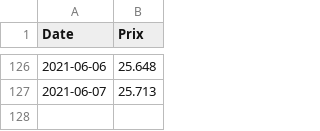
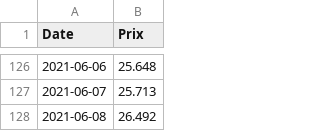
Before and after one commit to GabrielCi77/ProjetInfo2021, a CSV file: Data/SpotEur.csv, drawn as a sheet; only a part is shown, gaps mark what is left out.

```diff
--- a/Data/SpotEur.csv
+++ b/Data/SpotEur.csv
@@ -127 +127,2 @@ Date,Prix
 2021-06-07,25.713
+2021-06-08,26.492
```
Also changed, not shown: Data/FuturesEur.csv, Data/SpotUS.csv, 1 other file.
